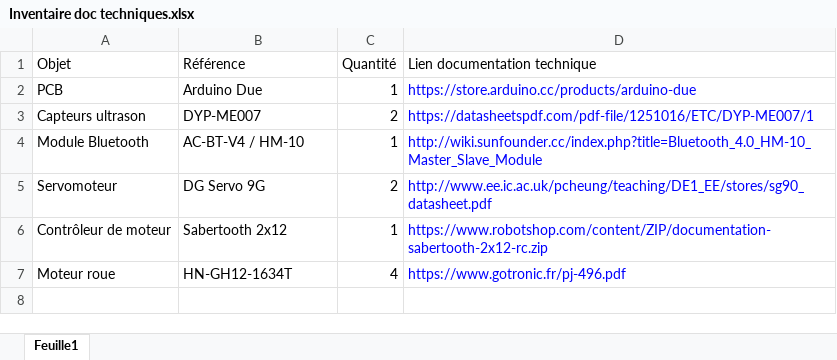
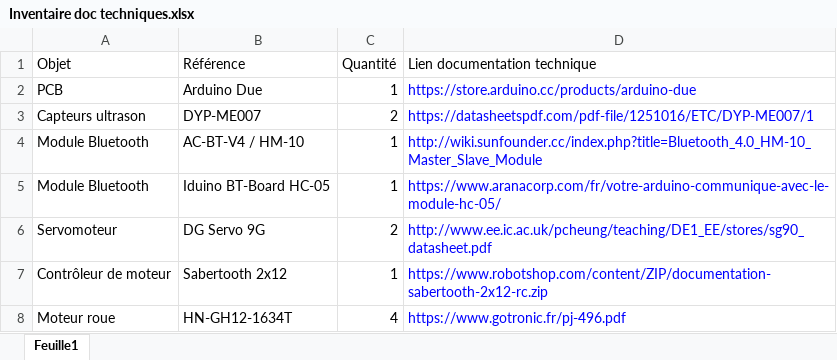
Before and after one commit to DESQL-Corporation/Rammus_Scanning, an Excel workbook: Inventaire doc techniques.xlsx, sheet Feuille1, drawn as a sheet; values as stored, in another font and other column widths than the file's, no borders; the diff names each change by its address in the sheet, - before the commit and + after, or states it on an @@ line.

Commit message:
Add files via upload

```diff
--- a/Inventaire doc techniques.xlsx (sheet Feuille1)
+++ b/Inventaire doc techniques.xlsx (sheet Feuille1)
+row 5: Module Bluetooth | Iduino BT-Board HC-05 | 1 | https://www.aranacorp.com/fr/votre-arduino-communique-avec-le-module-hc-05/
```
